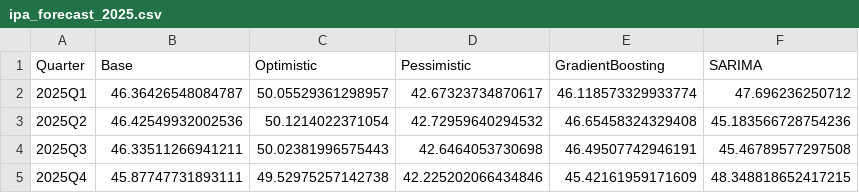
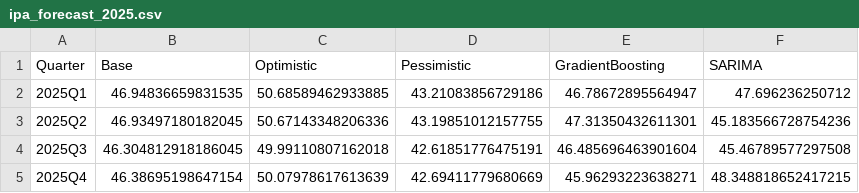
Before and after one commit to Shuruyue/Engineering-Economic-ML-Framework, a CSV file: IPA_Price_Prediction/Code/reports/ipa_forecast_2025.csv, drawn as a sheet.

```diff
--- a/IPA_Price_Prediction/Code/reports/ipa_forecast_2025.csv
+++ b/IPA_Price_Prediction/Code/reports/ipa_forecast_2025.csv
@@ -1,5 +1,5 @@
 Quarter,Base,Optimistic,Pessimistic,GradientBoosting,SARIMA
-2025Q1,46.36426548084787,50.05529361298957,42.67323734870617,46.118573329933774,47.696236250712
-2025Q2,46.42549932002536,50.1214022371054,42.72959640294532,46.65458324329408,45.183566728754236
-2025Q3,46.33511266941211,50.02381996575443,42.6464053730698,46.49507742946191,45.46789577297508
-2025Q4,45.87747731893111,49.52975257142738,42.225202066434846,45.42161959171609,48.348818652417215
+2025Q1,46.94836659831535,50.68589462933885,43.21083856729186,46.78672895564947,47.696236250712
+2025Q2,46.93497180182045,50.67143348206336,43.19851012157755,47.31350432611301,45.183566728754236
+2025Q3,46.304812918186045,49.99110807162018,42.61851776475191,46.485696463901604,45.46789577297508
+2025Q4,46.38695198647154,50.07978617613639,42.69411779680669,45.96293223638271,48.348818652417215
```
Also changed, not shown: IPA_Price_Prediction/Code/reports/feature_importance.csv, IPA_Price_Prediction/Code/reports/ipa_forecast_2026.csv, 20 other files.
